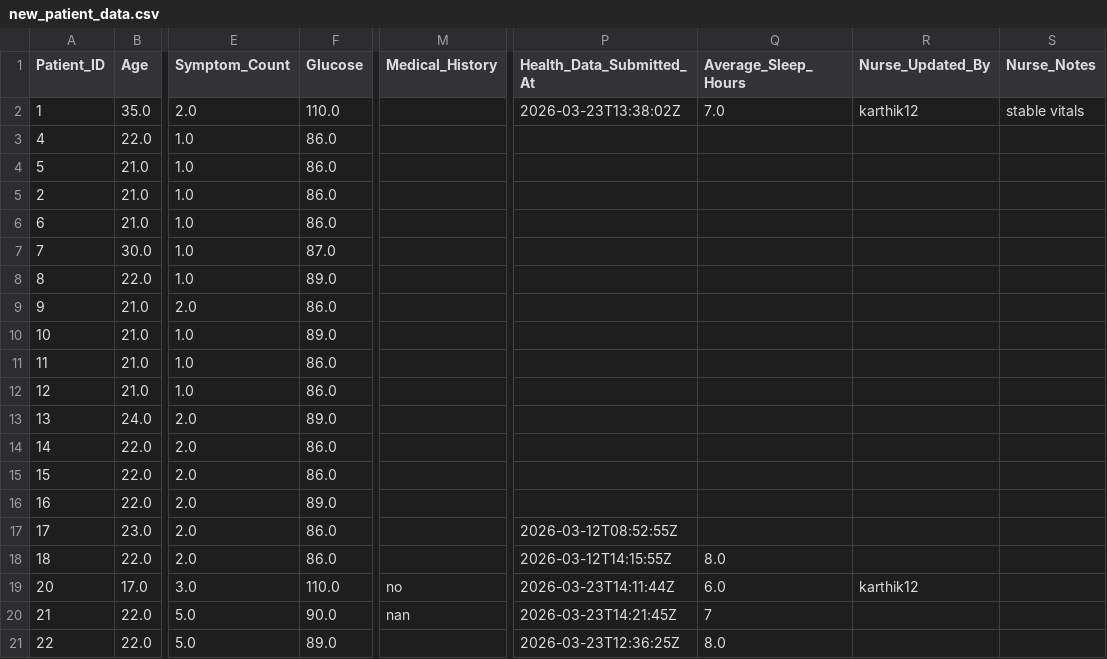
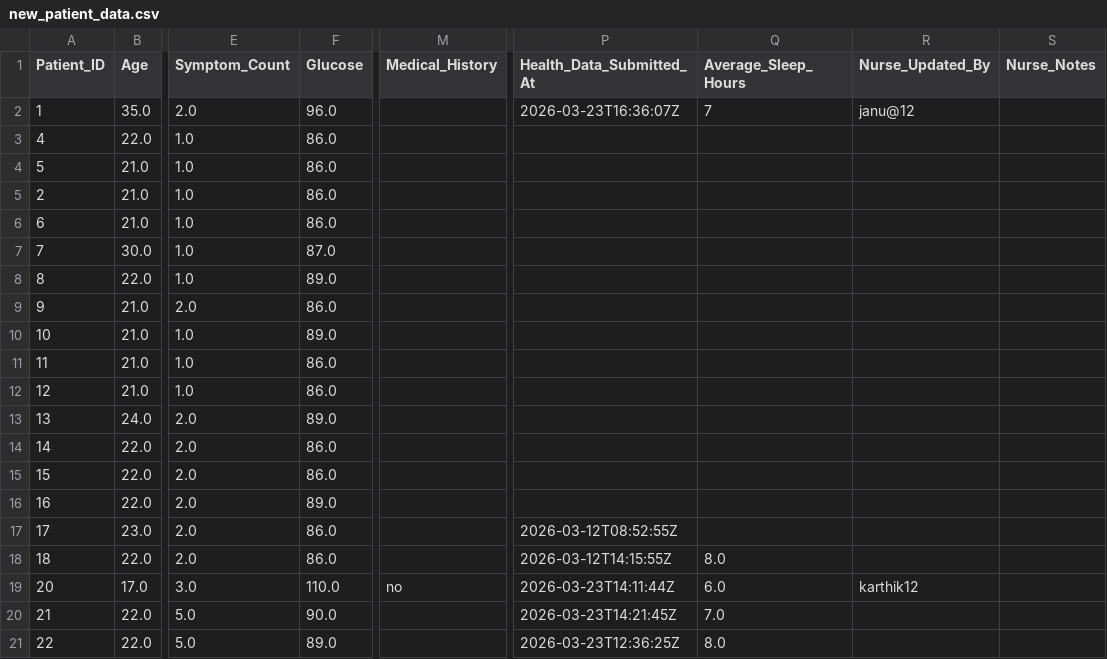
Before and after one commit to iamjahnavi08/AI-Powered-Medical-Appointment-Disease-Risk-Prediction-System, a CSV file: backend/datasets/new_patient_data.csv, drawn as a sheet; only a part is shown, gaps mark what is left out; the diff names each change by its address in the sheet, - before the commit and + after, or states it on an @@ line.

```diff
--- a/backend/datasets/new_patient_data.csv
+++ b/backend/datasets/new_patient_data.csv
-F2 (Glucose): 110.0
+F2 (Glucose): 96.0
-P2 (Health_Data_Submitted_At): 2026-03-23T13:38:02Z
+P2 (Health_Data_Submitted_At): 2026-03-23T16:36:07Z
-Q2 (Average_Sleep_Hours): 7.0
+Q2 (Average_Sleep_Hours): 7
-R2 (Nurse_Updated_By): karthik12
+R2 (Nurse_Updated_By): janu@12
-S2 (Nurse_Notes): stable vitals
+S2 (Nurse_Notes): (empty)
-M20 (Medical_History): nan
+M20 (Medical_History): (empty)
-Q20 (Average_Sleep_Hours): 7
+Q20 (Average_Sleep_Hours): 7.0
```
Also changed, not shown: backend/datasets/doctor_accounts.csv, 4 other files.
